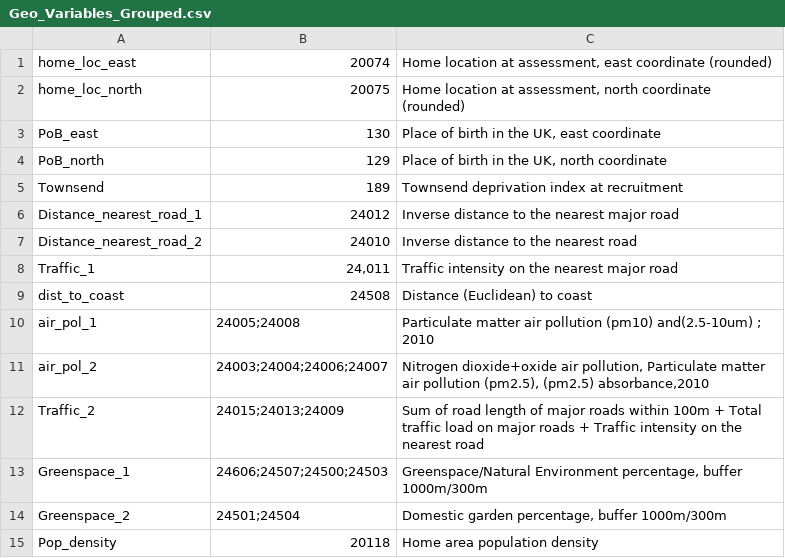
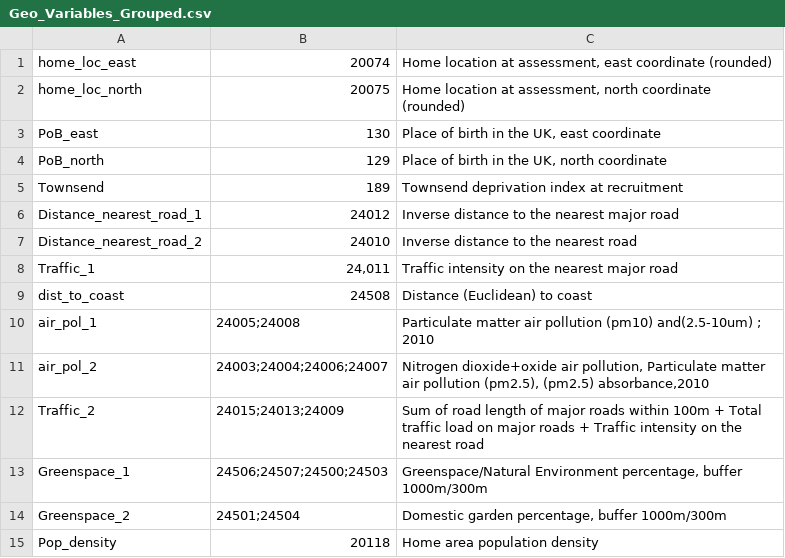
Before and after one commit to mrsondeptrai1999/Internship_summer_2019, a CSV file: UKB/Geo_Variables_Grouped.csv, drawn as a sheet.

Commit message:
19/9/19

```diff
--- a/UKB/Geo_Variables_Grouped.csv
+++ b/UKB/Geo_Variables_Grouped.csv
@@ -12,3 +12,3 @@ air_pol_2,24003;24004;24006;24007,"Nitrogen dioxide+oxide air pollution, Particu
 Traffic_2,24015;24013;24009,Sum of road length of major roads within 100m + Total traffic load on major roads + Traffic intensity on the nearest road
-Greenspace_1,24606;24507;24500;24503,"Greenspace/Natural Environment percentage, buffer 1000m/300m"
+Greenspace_1,24506;24507;24500;24503,"Greenspace/Natural Environment percentage, buffer 1000m/300m"
 Greenspace_2,24501;24504,"Domestic garden percentage, buffer 1000m/300m"
```
